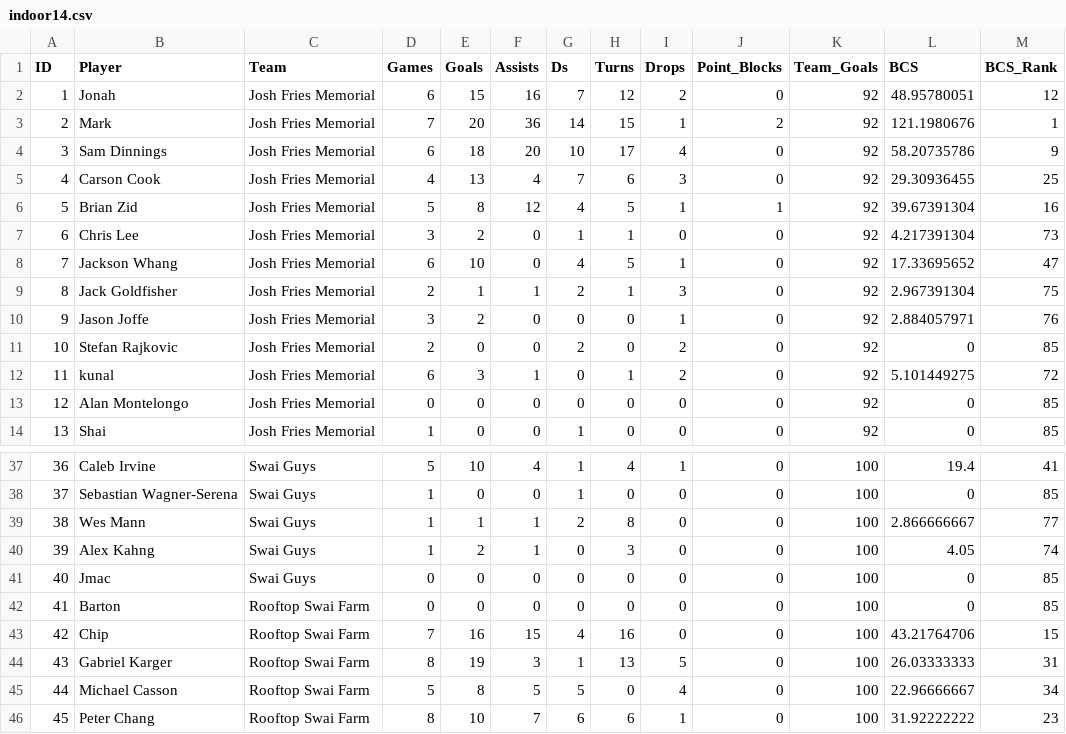
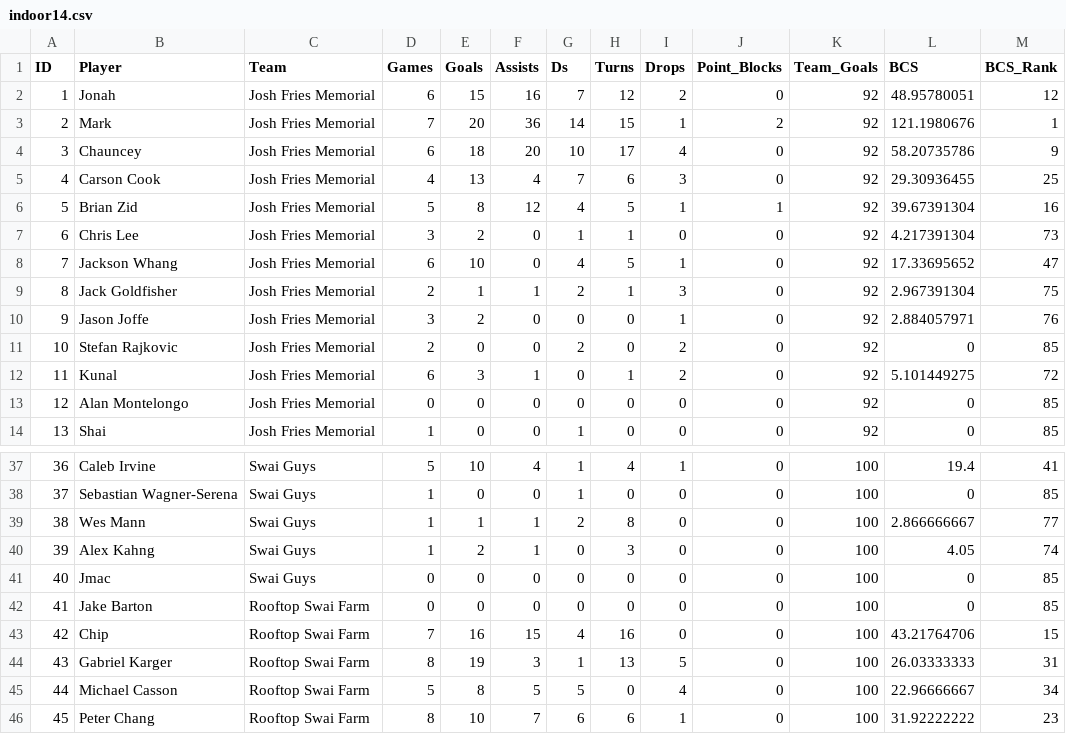
Before and after one commit to ryandkerr/shiny-indoor14, a CSV file: data/indoor14.csv, drawn as a sheet; only a part is shown, gaps mark what is left out.

```diff
--- a/data/indoor14.csv
+++ b/data/indoor14.csv
@@ -3,3 +3,3 @@ ID,Player,Team,Games,Goals,Assists,Ds,Turns,Drops,Point_Blocks,Team_Goals,BCS,BC
 2,Mark,Josh Fries Memorial,7,20,36,14,15,1,2,92,121.1980676,1
-3,Sam Dinnings,Josh Fries Memorial,6,18,20,10,17,4,0,92,58.20735786,9
+3,Chauncey,Josh Fries Memorial,6,18,20,10,17,4,0,92,58.20735786,9
 4,Carson Cook,Josh Fries Memorial,4,13,4,7,6,3,0,92,29.30936455,25
@@ -11,3 +11,3 @@ ID,Player,Team,Games,Goals,Assists,Ds,Turns,Drops,Point_Blocks,Team_Goals,BCS,BC
 10,Stefan Rajkovic,Josh Fries Memorial,2,0,0,2,0,2,0,92,0,85
-11,kunal,Josh Fries Memorial,6,3,1,0,1,2,0,92,5.101449275,72
+11,Kunal,Josh Fries Memorial,6,3,1,0,1,2,0,92,5.101449275,72
 12,Alan Montelongo,Josh Fries Memorial,0,0,0,0,0,0,0,92,0,85
@@ -41,3 +41,3 @@ ID,Player,Team,Games,Goals,Assists,Ds,Turns,Drops,Point_Blocks,Team_Goals,BCS,BC
 40,Jmac,Swai Guys,0,0,0,0,0,0,0,100,0,85
-41,Barton,Rooftop Swai Farm,0,0,0,0,0,0,0,100,0,85
+41,Jake Barton,Rooftop Swai Farm,0,0,0,0,0,0,0,100,0,85
 42,Chip,Rooftop Swai Farm,7,16,15,4,16,0,0,100,43.21764706,15
```
Also changed, not shown: 1 other file.
